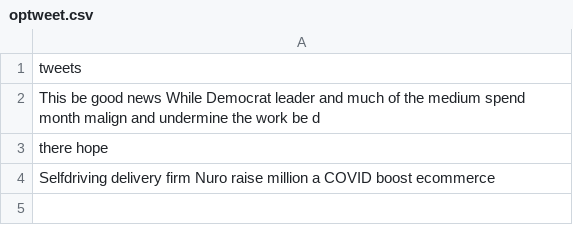
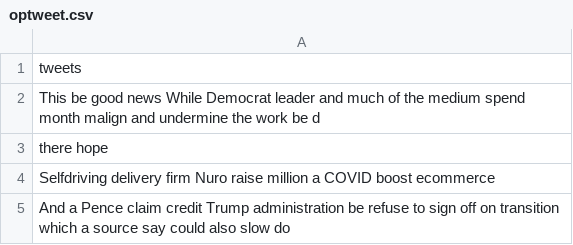
Before and after one commit to Zephyrs3/Sentiment_analysis, a CSV file: optweet.csv, drawn as a sheet.

Commit message:
Updated

```diff
--- a/optweet.csv
+++ b/optweet.csv
@@ -4 +4,2 @@ there hope
 Selfdriving delivery firm Nuro raise million a COVID boost ecommerce
+And a Pence claim credit Trump administration be refuse to sign off on transition which a source say could also slow do
```
